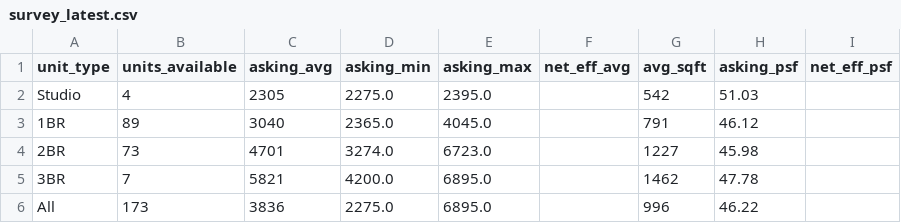
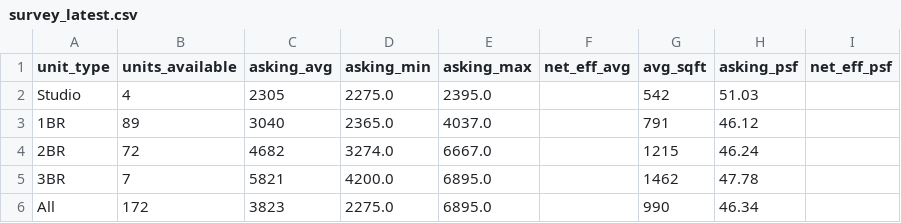
Before and after one commit to akski87/market-monitor, a CSV file: markets/stamford/data/exports/survey_latest.csv, drawn as a sheet.

```diff
--- a/markets/stamford/data/exports/survey_latest.csv
+++ b/markets/stamford/data/exports/survey_latest.csv
@@ -2,5 +2,5 @@ unit_type,units_available,asking_avg,asking_min,asking_max,net_eff_avg,avg_sqft,
 Studio,4,2305,2275.0,2395.0,,542,51.03,
-1BR,89,3040,2365.0,4045.0,,791,46.12,
-2BR,73,4701,3274.0,6723.0,,1227,45.98,
+1BR,89,3040,2365.0,4037.0,,791,46.12,
+2BR,72,4682,3274.0,6667.0,,1215,46.24,
 3BR,7,5821,4200.0,6895.0,,1462,47.78,
-All,173,3836,2275.0,6895.0,,996,46.22,
+All,172,3823,2275.0,6895.0,,990,46.34,
```
Also changed, not shown: markets/stamford/data/exports/timeseries.csv, markets/stamford/data/exports/units_12mo.csv, 21 other files.
